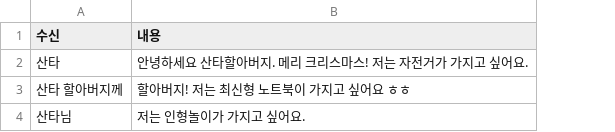
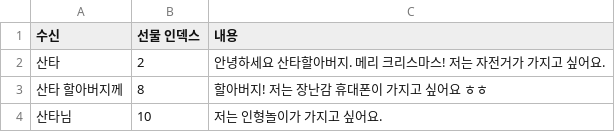
Before and after one commit to MisungKims/SantaGame, a CSV file: Assets/Resources/PostOfficeData.csv, drawn as a sheet; addresses are those after the commit; the diff names each change by its address in the sheet, - before the commit and + after, or states it on an @@ line.

```diff
--- a/Assets/Resources/PostOfficeData.csv
+++ b/Assets/Resources/PostOfficeData.csv
+column B (선물 인덱스), rows 2-4: 2 | 8 | 10
-C3 (내용): 할아버지! 저는 최신형 노트북이 가지고 싶어요 ㅎㅎ
+C3 (내용): 할아버지! 저는 장난감 휴대폰이 가지고 싶어요 ㅎㅎ
```
Also changed, not shown: 51 other files.
